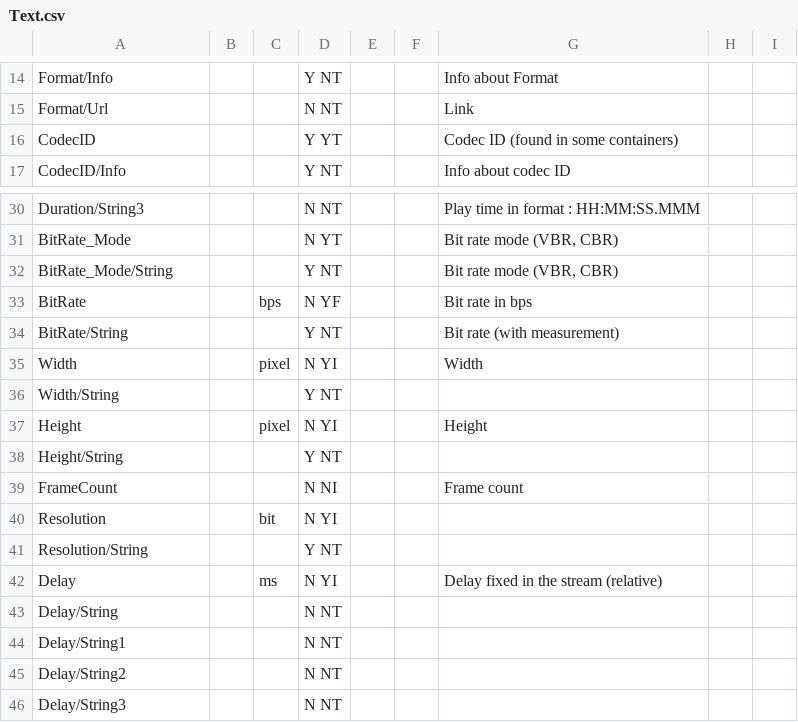
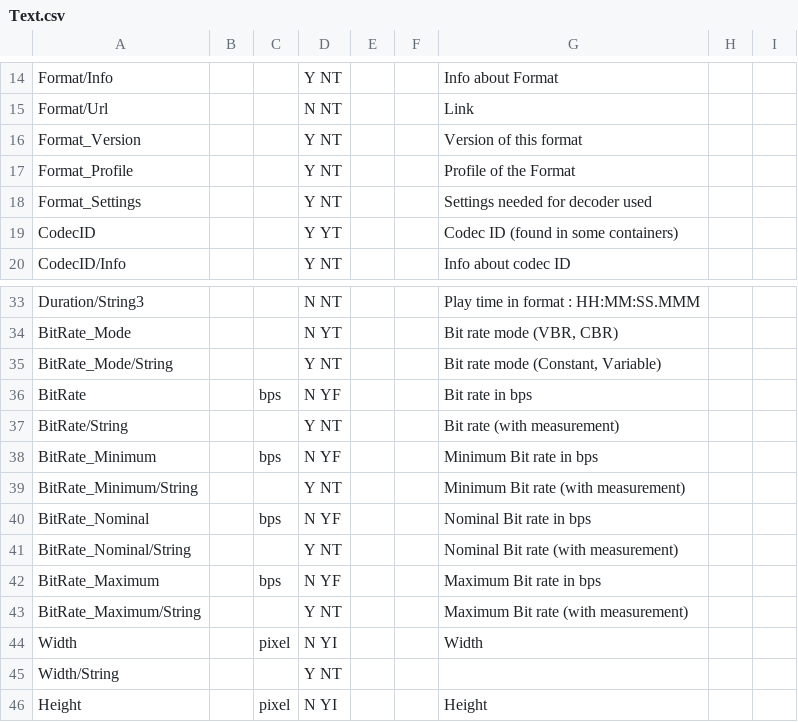
Before and after one commit to mediatest/mediatest, a CSV file: Source/Ressource/Text/Stream/Text.csv, drawn as a sheet; only a part is shown, gaps mark what is left out; the shorter side is filled out with more unchanged rows; addresses are those after the commit; the diff names each change by its address in the sheet, - before the commit and + after, or states it on an @@ line.

```diff
--- a/Source/Ressource/Text/Stream/Text.csv
+++ b/Source/Ressource/Text/Stream/Text.csv
+row 16: Format_Version |  |  | Y NT |  |  | Version of this format
+row 17: Format_Profile |  |  | Y NT |  |  | Profile of the Format
+row 18: Format_Settings |  |  | Y NT |  |  | Settings needed for decoder used
-G35: Bit rate mode (VBR, CBR)
+G35: Bit rate mode (Constant, Variable)
+row 38: BitRate_Minimum |  | bps | N YF |  |  | Minimum Bit rate in bps
+row 39: BitRate_Minimum/String |  |  | Y NT |  |  | Minimum Bit rate (with measurement)
+row 40: BitRate_Nominal |  | bps | N YF |  |  | Nominal Bit rate in bps
+row 41: BitRate_Nominal/String |  |  | Y NT |  |  | Nominal Bit rate (with measurement)
+row 42: BitRate_Maximum |  | bps | N YF |  |  | Maximum Bit rate in bps
+row 43: BitRate_Maximum/String |  |  | Y NT |  |  | Maximum Bit rate (with measurement)
```
Also changed, not shown: Source/Ressource/Text/Stream/Chapters.csv, Source/Ressource/Text/Stream/General.csv, 27 other files.
